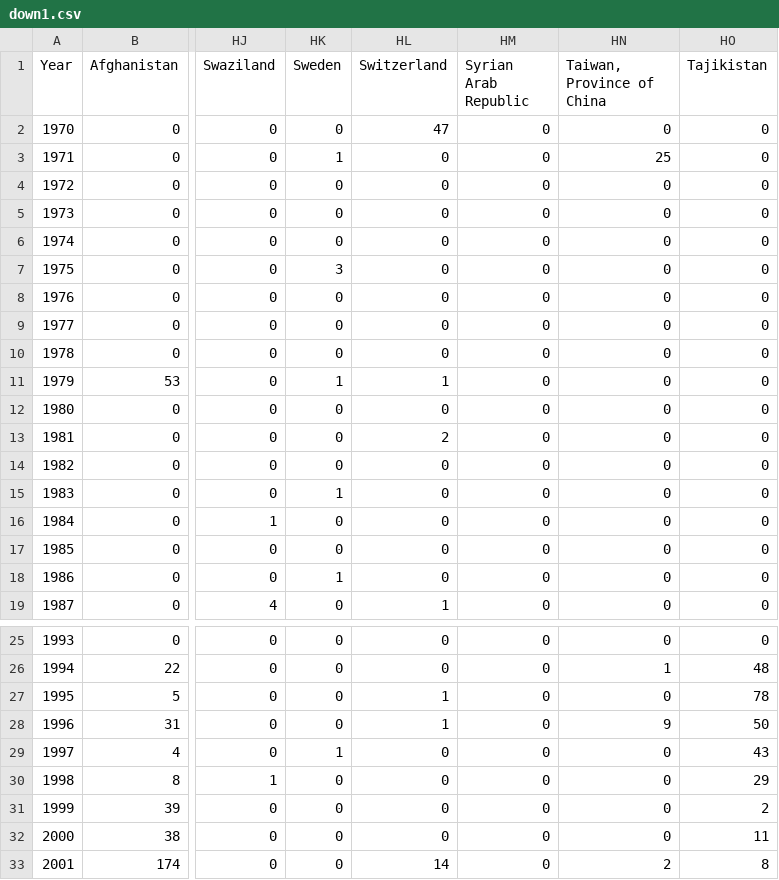
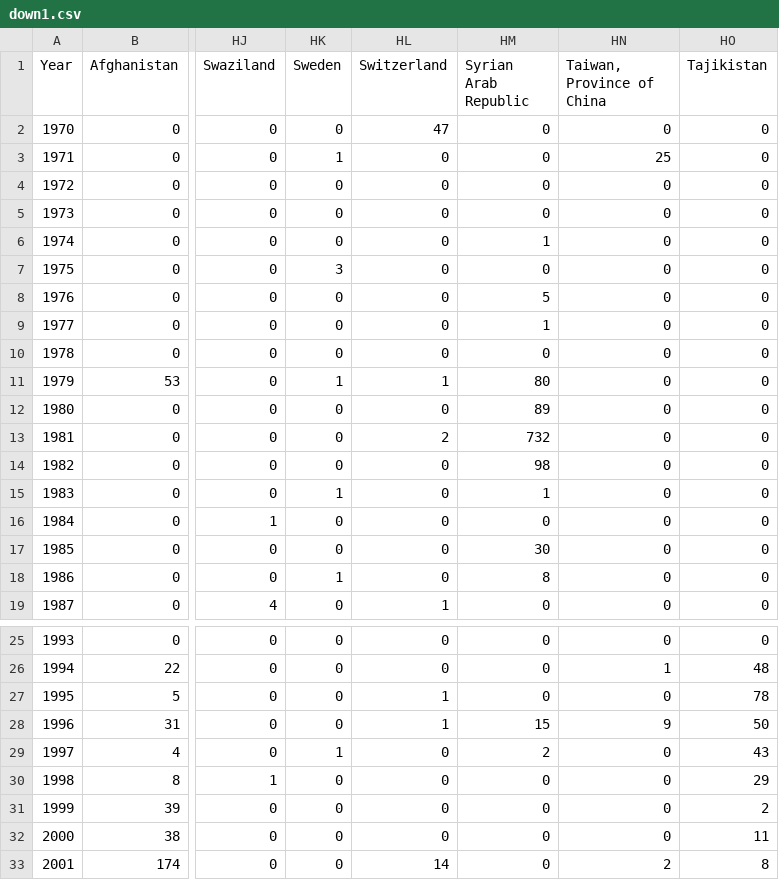
Before and after one commit to Hou-J/CS7DS4_visualizationAssignment4, a CSV file: down1.csv, drawn as a sheet; only a part is shown, gaps mark what is left out; the diff covers the shown part only; the diff names each change by its address in the sheet, - before the commit and + after, or states it on an @@ line.

Commit message:
syria data fixed

```diff
--- a/down1.csv
+++ b/down1.csv
-HM6 (Syrian Arab Republic): 0
+HM6 (Syrian Arab Republic): 1
-HM8 (Syrian Arab Republic): 0
+HM8 (Syrian Arab Republic): 5
-HM9 (Syrian Arab Republic): 0
+HM9 (Syrian Arab Republic): 1
-HM11 (Syrian Arab Republic): 0
+HM11 (Syrian Arab Republic): 80
-HM12 (Syrian Arab Republic): 0
+HM12 (Syrian Arab Republic): 89
-HM13 (Syrian Arab Republic): 0
+HM13 (Syrian Arab Republic): 732
-HM14 (Syrian Arab Republic): 0
+HM14 (Syrian Arab Republic): 98
-HM15 (Syrian Arab Republic): 0
+HM15 (Syrian Arab Republic): 1
-HM17 (Syrian Arab Republic): 0
+HM17 (Syrian Arab Republic): 30
-HM18 (Syrian Arab Republic): 0
+HM18 (Syrian Arab Republic): 8
-HM28 (Syrian Arab Republic): 0
+HM28 (Syrian Arab Republic): 15
-HM29 (Syrian Arab Republic): 0
+HM29 (Syrian Arab Republic): 2
```
Also changed, not shown: 9 edited cells elsewhere in this file.
